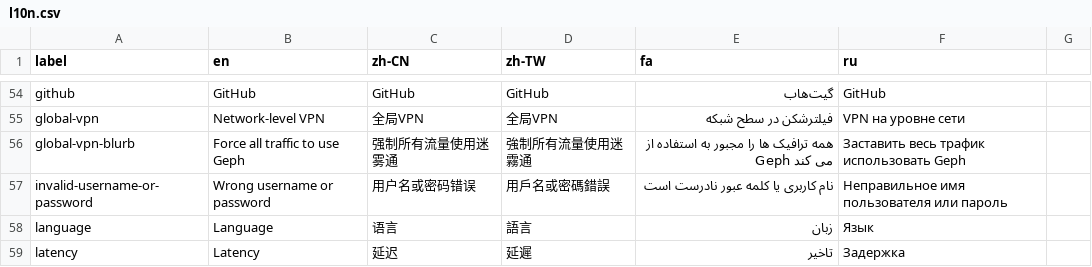
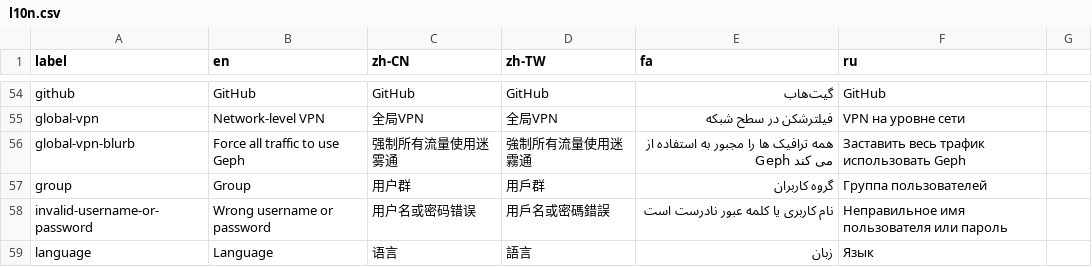
Before and after one commit to geph-official/gephgui, a CSV file: src/lib/l10n.csv, drawn as a sheet; only a part is shown, gaps mark what is left out; the shorter side is filled out with more unchanged rows.

```diff
--- a/src/lib/l10n.csv
+++ b/src/lib/l10n.csv
@@ -56,2 +56,3 @@ global-vpn,Network-level VPN,全局VPN,全局VPN,فیلترشکن در سطح ش
 global-vpn-blurb,Force all traffic to use Geph,强制所有流量使用迷雾通,強制所有流量使用迷霧通,همه ترافیک ها را مجبور به استفاده از Geph می کند,Заставить весь трафик использовать Geph
+group,Group,用户群,用戶群,گروه کاربران,Группа пользователей
 invalid-username-or-password,Wrong username or password,用户名或密码错误,用戶名或密碼錯誤,نام کاربری یا کلمه عبور نادرست است,Неправильное имя пользователя или пароль
```
Also changed, not shown: 4 other files.
